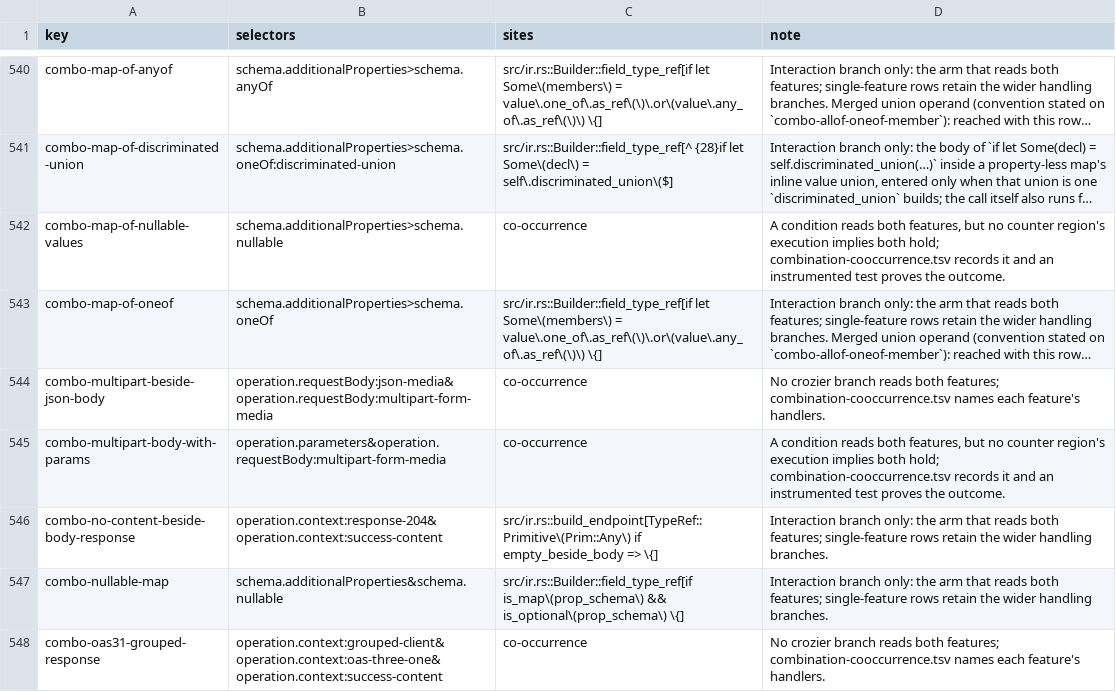
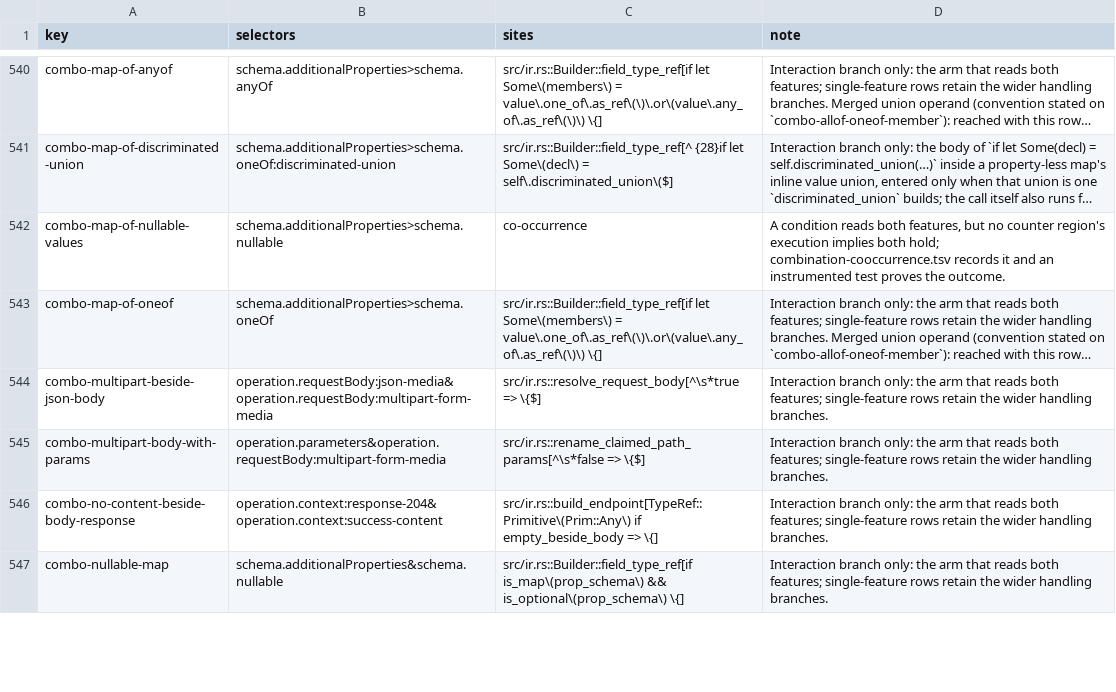
Before and after one commit to nickderobertis/crozier, a TSV file: docs/openapi-surface/golden-reach-sites.tsv, drawn as a sheet; only a part is shown, gaps mark what is left out; long unchanged cells end in …; the diff covers the shown part only; the diff names each change by its address in the sheet, - before the commit and + after, or states it on an @@ line.

```diff
--- a/docs/openapi-surface/golden-reach-sites.tsv
+++ b/docs/openapi-surface/golden-reach-sites.tsv
-C544 (sites): co-occurrence
+C544 (sites): src/ir.rs::resolve_request_body[^\s*true => \{$]
-D544 (note): No crozier branch reads both features; combination-cooccurrence.tsv names each feature's handlers.
+D544 (note): Interaction branch only: the arm that reads both features; single-feature rows retain the wider handling branches.
-C545 (sites): co-occurrence
+C545 (sites): src/ir.rs::rename_claimed_path_params[^\s*false => \{$]
-D545 (note): A condition reads both features, but no counter region's execution implies both hold; combination-cooccurrence.tsv records it and an instrumented test proves the outcome.
+D545 (note): Interaction branch only: the arm that reads both features; single-feature rows retain the wider handling branches.
-row 548: combo-oas31-grouped-response | operation.context:grouped-client&operation.context:oas-three-one&operation.context:success-content | co-occurrence | No crozier branch reads both features; combination-cooccurrence.tsv names each feature's handlers.
```
Also changed, not shown: 1 removed row and 14 edited cells elsewhere in this file, docs/openapi-surface/combination-cooccurrence.tsv, docs/openapi-surface/golden-reach-witnesses/outstanding.tsv, 40 other files.
